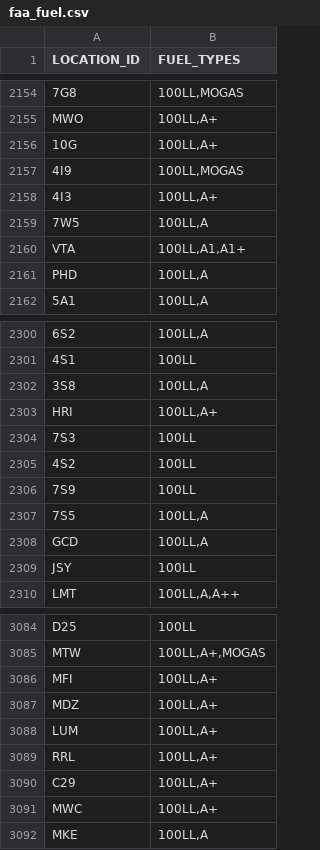
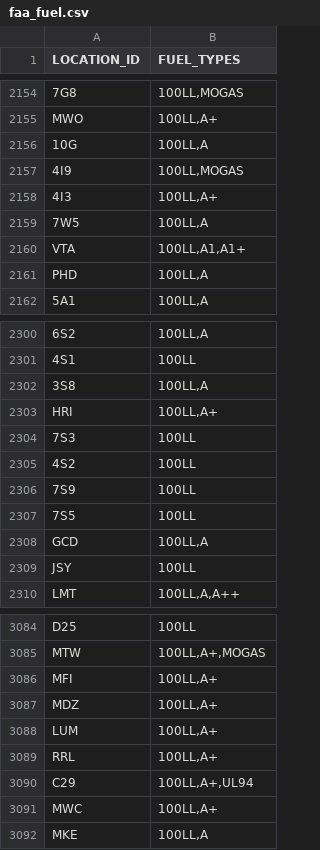
Before and after one commit to bopaero/bopaeroFlightCalc, a CSV file: data/faa_fuel.csv, drawn as a sheet; only a part is shown, gaps mark what is left out; the diff covers the shown part only; the diff names each change by its address in the sheet, - before the commit and + after, or states it on an @@ line.

```diff
--- a/data/faa_fuel.csv
+++ b/data/faa_fuel.csv
-B2156 (FUEL_TYPES): 100LL,A+
+B2156 (FUEL_TYPES): 100LL,A
-B2307 (FUEL_TYPES): 100LL,A
+B2307 (FUEL_TYPES): 100LL
-B3090 (FUEL_TYPES): 100LL,A+
+B3090 (FUEL_TYPES): 100LL,A+,UL94
```
Also changed, not shown: 5 edited cells elsewhere in this file, data/faa_public_use.csv, 2 other files.
